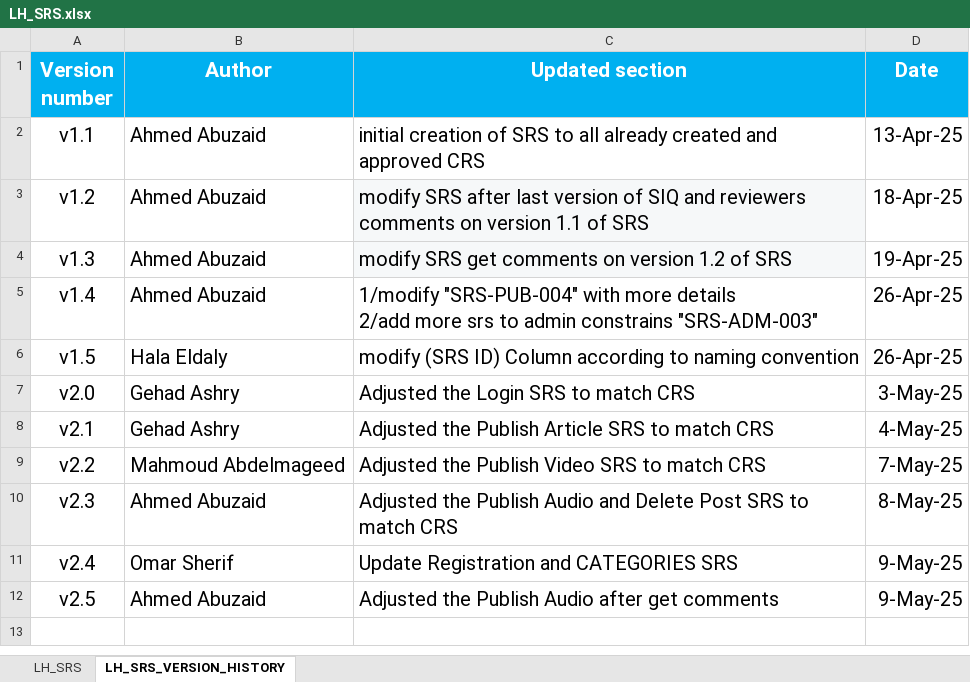
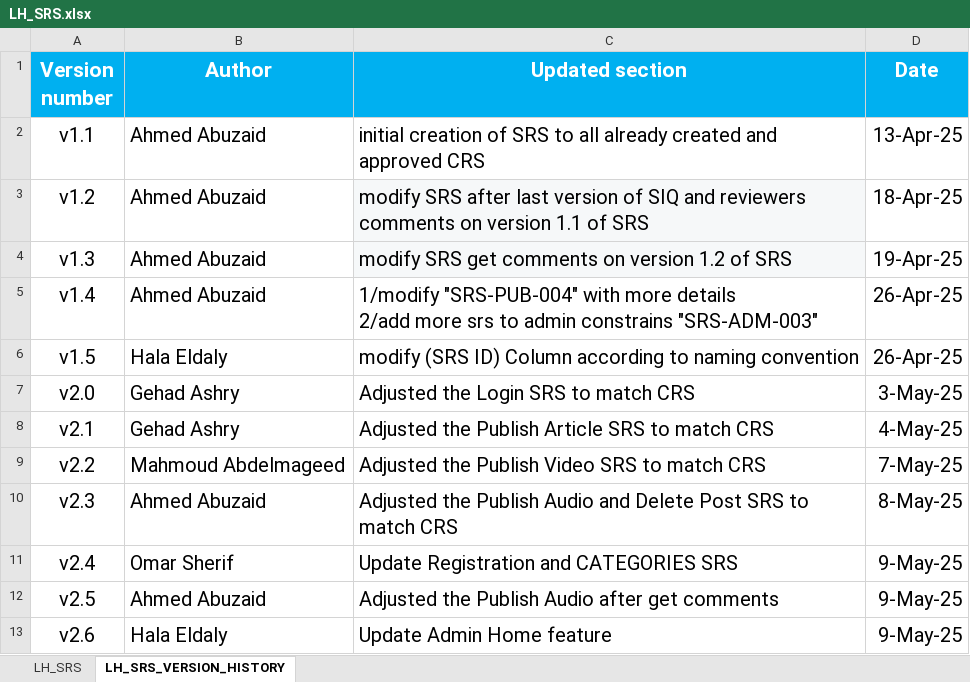
Before and after one commit to EmanAbusalim/Group-3-Learning-hub, an Excel workbook: LH_REQUIREMENTS/LH_SRS.xlsx, sheet LH_SRS_VERSION_HISTORY, drawn as a sheet; values as stored, in another font and other column widths than the file's, no borders; the diff names each change by its address in the sheet, - before the commit and + after, or states it on an @@ line.

Commit message:
v2.6 Update Admin Home feature

```diff
--- a/LH_REQUIREMENTS/LH_SRS.xlsx (sheet LH_SRS_VERSION_HISTORY)
+++ b/LH_REQUIREMENTS/LH_SRS.xlsx (sheet LH_SRS_VERSION_HISTORY)
+row 13: v2.6 | Hala Eldaly | Update Admin Home feature | 9-May-25
```
Also changed, not shown: sheet LH_SRS.
